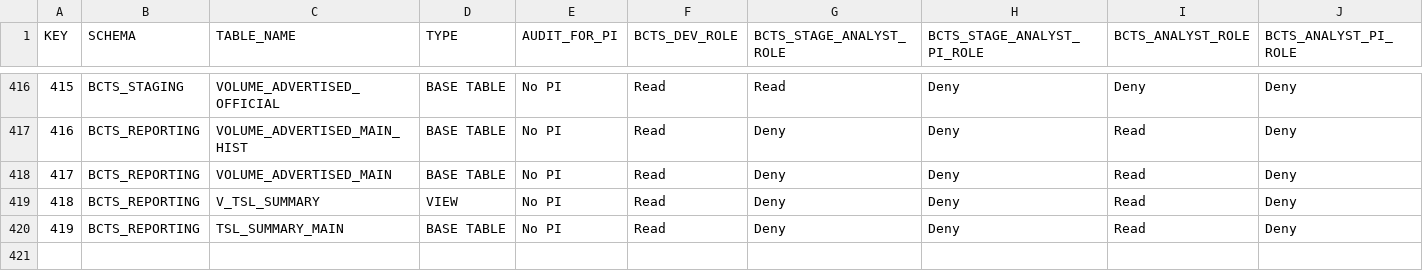
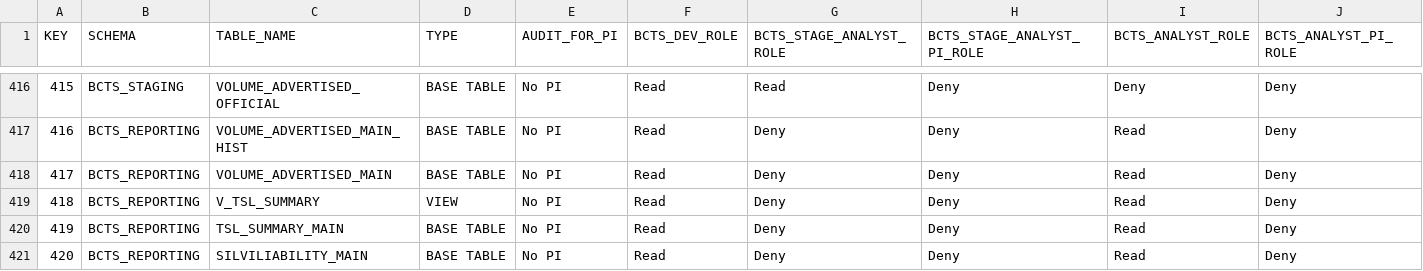
Before and after one commit to bcgov/nr-dap-ods, a CSV file: shared/bcts_access_management/BCTS_ACCESS_CATALOG.csv, drawn as a sheet; only a part is shown, gaps mark what is left out; the diff names each change by its address in the sheet, - before the commit and + after, or states it on an @@ line.

```diff
--- a/shared/bcts_access_management/BCTS_ACCESS_CATALOG.csv
+++ b/shared/bcts_access_management/BCTS_ACCESS_CATALOG.csv
+row 421: 420 | BCTS_REPORTING | SILVILIABILITY_MAIN | BASE TABLE | No PI | Read | Deny | Deny | Read | Deny
```
Also changed, not shown: 2 other files.
